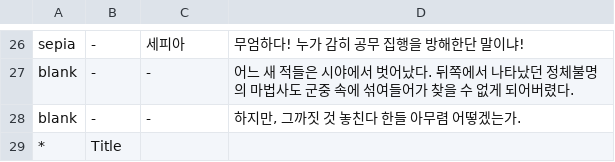
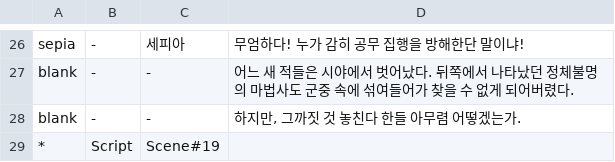
Before and after one commit to GGGC2/Epic_monad, a CSV file: Assets/Resources/Data/Scene#18.csv, drawn as a sheet; only a part is shown, gaps mark what is left out.

```diff
--- a/Assets/Resources/Data/Scene#18.csv
+++ b/Assets/Resources/Data/Scene#18.csv
@@ -28,2 +28,2 @@ blank	-	-	어느 새 적들은 시야에서 벗어났다. 뒤쪽에서 나타났
 blank	-	-	하지만, 그까짓 것 놓친다 한들 아무렴 어떻겠는가.
-*	Title		
+*	Script	Scene#19	
```
Also changed, not shown: Assets/Resources/Data/Scene#10.csv, Assets/Resources/Data/Scene#20.csv, 6 other files.
